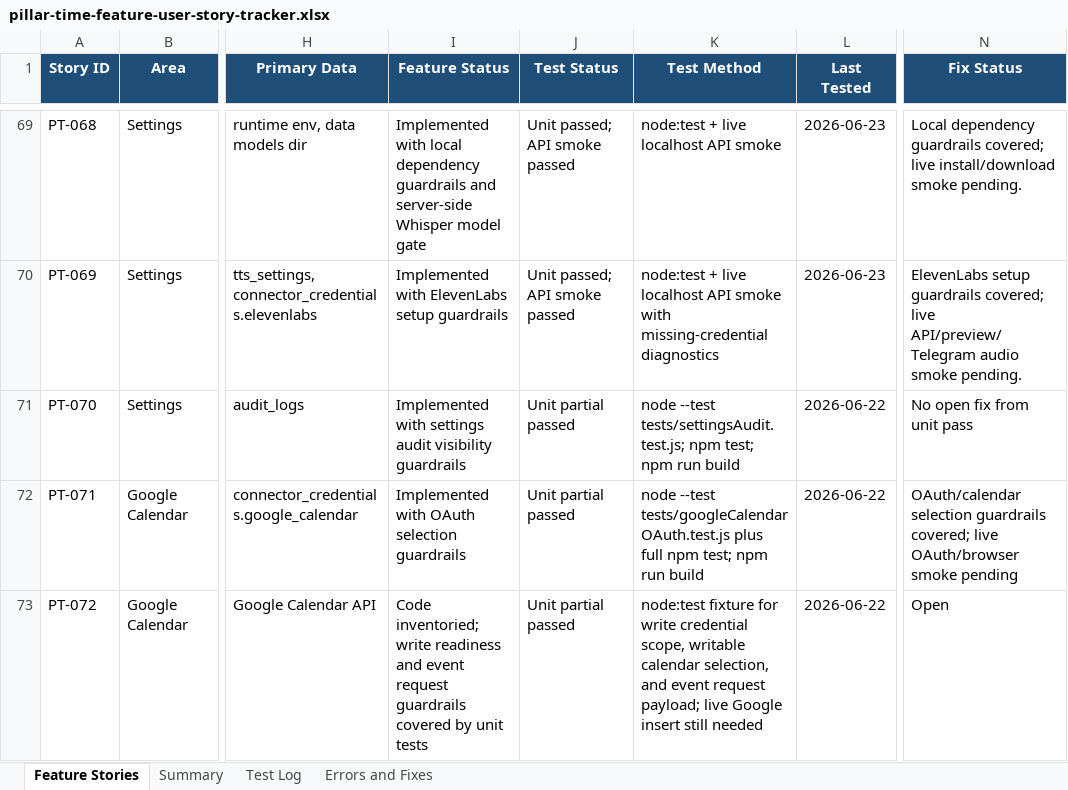
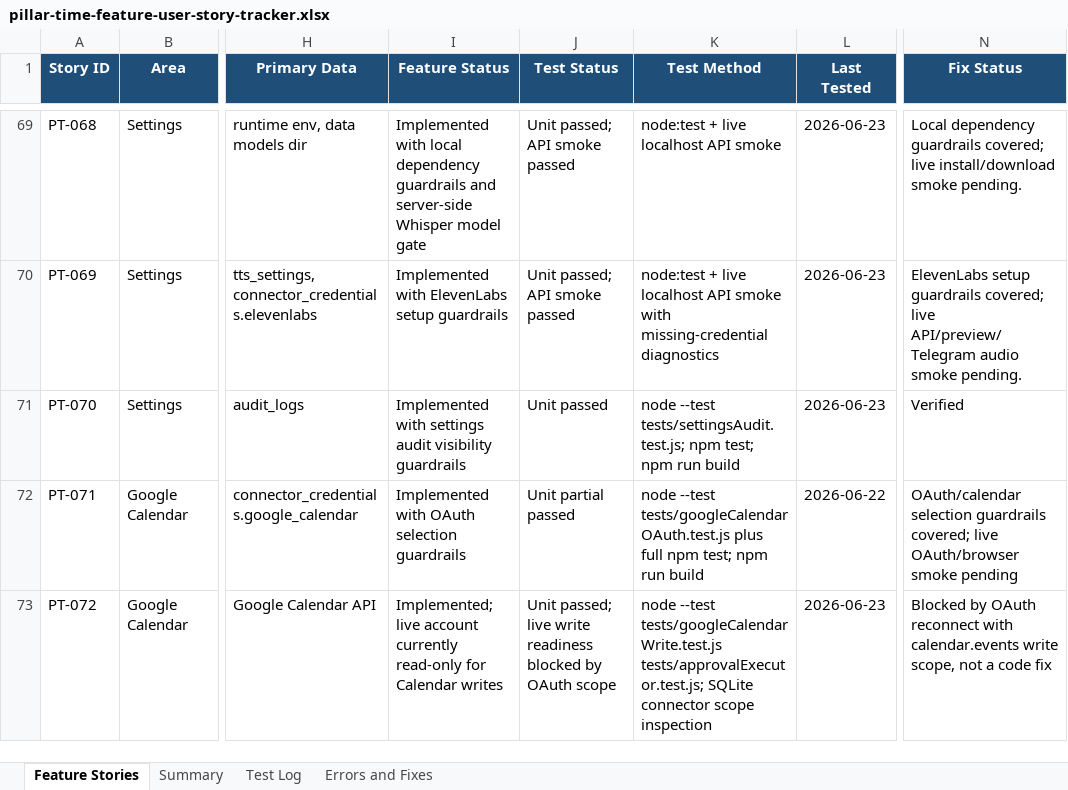
Before and after one commit to Transformation-Agency/pillar-time, an Excel workbook: docs/pillar-time-feature-user-story-tracker.xlsx, sheet Feature Stories, drawn as a sheet; only a part is shown, gaps mark what is left out; values as stored, in another font and other column widths than the file's, no borders; table styles not drawn; the diff covers the shown part only; the diff names each change by its address in the sheet, - before the commit and + after, or states it on an @@ line.

```diff
--- a/docs/pillar-time-feature-user-story-tracker.xlsx (sheet Feature Stories)
+++ b/docs/pillar-time-feature-user-story-tracker.xlsx (sheet Feature Stories)
-J71 (Test Status): Unit partial passed
+J71 (Test Status): Unit passed
-L71 (Last Tested): 2026-06-22
+L71 (Last Tested): 2026-06-23
-N71 (Fix Status): No open fix from unit pass
+N71 (Fix Status): Verified
-I73 (Feature Status): Code inventoried; write readiness and event request guardrails covered by unit tests
+I73 (Feature Status): Implemented; live account currently read-only for Calendar writes
-J73 (Test Status): Unit partial passed
+J73 (Test Status): Unit passed; live write readiness blocked by OAuth scope
-K73 (Test Method): node:test fixture for write credential scope, writable calendar selection, and event request payload; live Google insert still needed
+K73 (Test Method): node --test tests/googleCalendarWrite.test.js tests/approvalExecutor.test.js; SQLite connector scope inspection
-L73 (Last Tested): 2026-06-22
+L73 (Last Tested): 2026-06-23
-N73 (Fix Status): Open
+N73 (Fix Status): Blocked by OAuth reconnect with calendar.events write scope, not a code fix
```
Also changed, not shown: 51 edited cells elsewhere in this sheet, sheet Test Log, sheet Errors and Fixes, sheet Summary, 2 other files.
